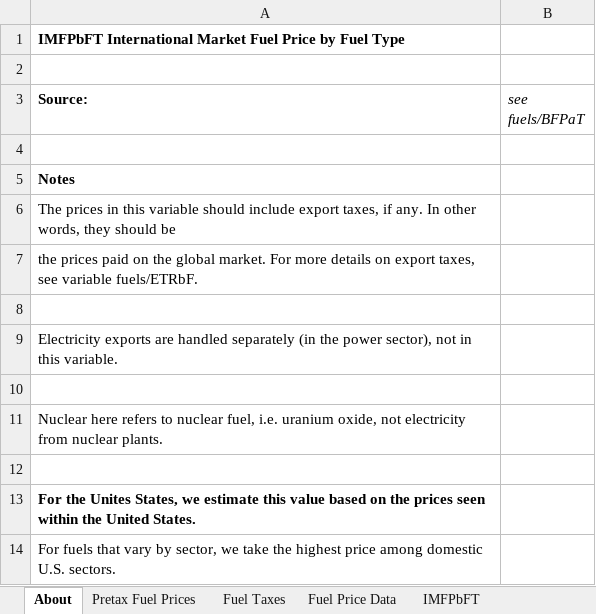
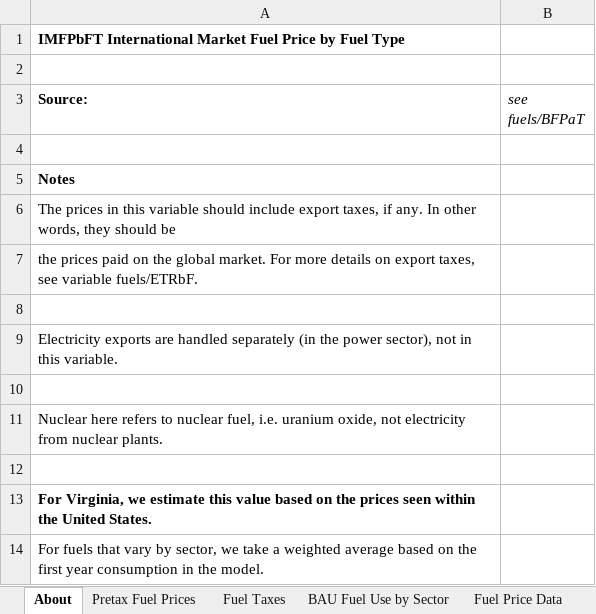
Before and after one commit to EnergyInnovation/eps-texas, an Excel workbook: InputData/fuels/IMFPbFT/Intnl Market Fuel Price by Fuel Type.xlsx, sheet About, drawn as a sheet; values as stored, in another font and other column widths than the file's, no borders; the diff names each change by its address in the sheet, - before the commit and + after, or states it on an @@ line.

Commit message:
Customize international fuel price

```diff
--- a/InputData/fuels/IMFPbFT/Intnl Market Fuel Price by Fuel Type.xlsx (sheet About)
+++ b/InputData/fuels/IMFPbFT/Intnl Market Fuel Price by Fuel Type.xlsx (sheet About)
+sheet tab: BAU Fuel Use by Sector
-A13 (Source:): For the Unites States, we estimate…
+A13 (Source:): For Virginia, we estimate…
-A14 (Source:): …we take the highest price among domestic U.S. sectors.
+A14 (Source:): …we take a weighted average based on the first year consumption in the model.
```
Also changed, not shown: sheet IMFPbFT, formulas that keep their value, 1 other file.
